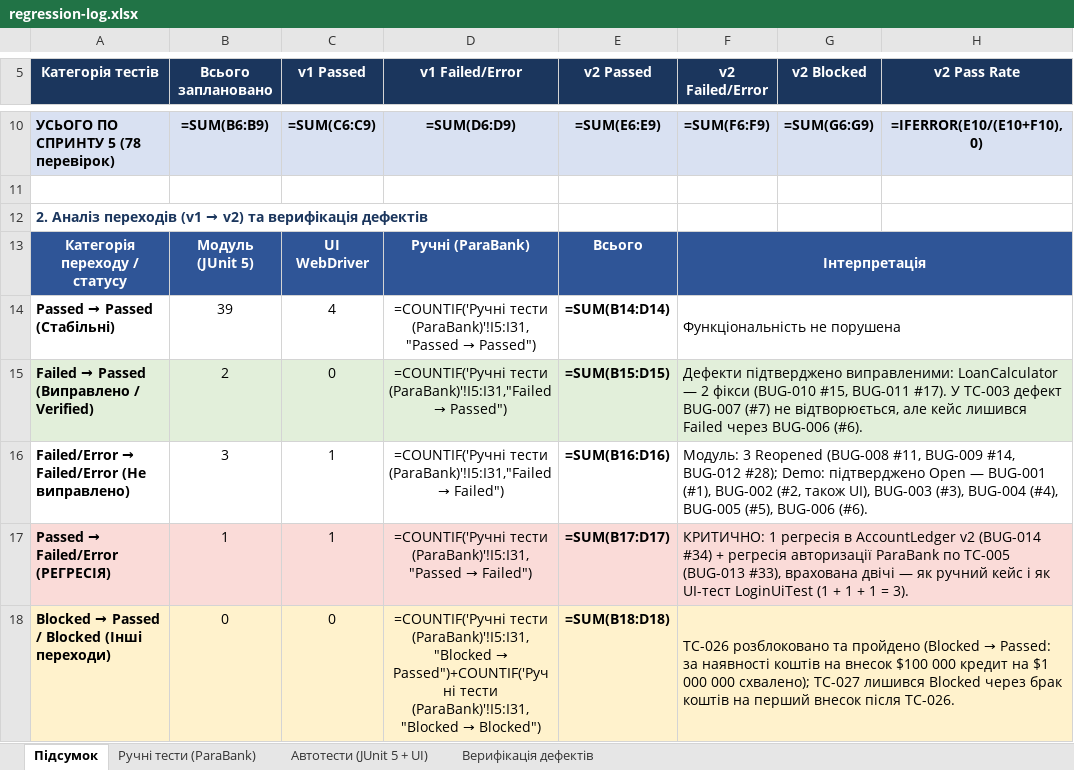
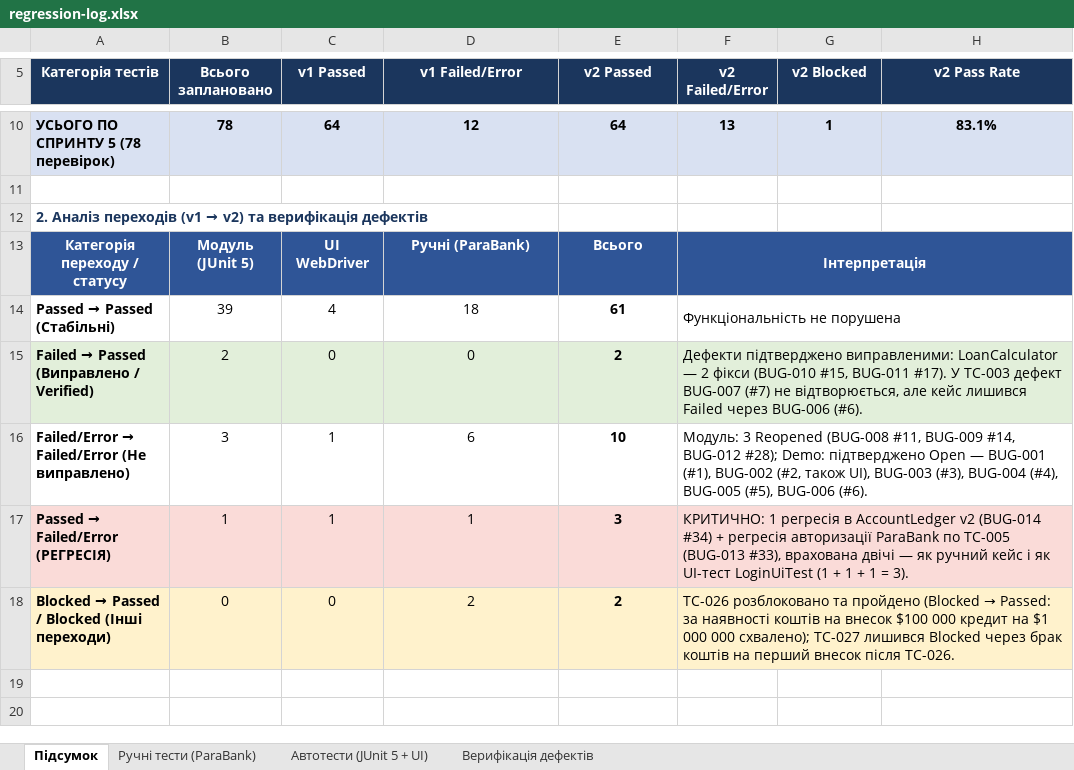
Before and after one commit to LuciferKPI/BMIBM-banking, an Excel workbook: docs/sprint5/regression-log.xlsx, sheet Підсумок, drawn as a sheet; only a part is shown, gaps mark what is left out; values as stored, in another font and other column widths than the file's, no borders; formulas without a stored value are shown as written; charts and pictures not drawn; the diff covers the shown part only; the diff names each change by its address in the sheet, - before the commit and + after, or states it on an @@ line.

```diff
--- a/docs/sprint5/regression-log.xlsx (sheet Підсумок)
+++ b/docs/sprint5/regression-log.xlsx (sheet Підсумок)
-B10 (Всього заплановано): =SUM(B6:B9)
+B10 (Всього заплановано): 78
-C10 (v1 Passed): =SUM(C6:C9)
+C10 (v1 Passed): 64
-D10 (v1 Failed/Error): =SUM(D6:D9)
+D10 (v1 Failed/Error): 12
-E10 (v2 Passed): =SUM(E6:E9)
+E10 (v2 Passed): 64
-F10 (v2 Failed/Error): =SUM(F6:F9)
+F10 (v2 Failed/Error): 13
-G10 (v2 Blocked): =SUM(G6:G9)
+G10 (v2 Blocked): 1
-H10 (v2 Pass Rate): =IFERROR(E10/(E10+F10),0)
+H10 (v2 Pass Rate): 83.1%
-G13:H13 fill: none
+G13:H13 fill: #2F5597
@@ D14 (v1 Failed/Error): =COUNTIF('Ручні тести (ParaBank)'!I5:I31,"Passed → Passed") → 18 @@
-E14 (v2 Passed): =SUM(B14:D14)
+E14 (v2 Passed): 61
@@ D15 (v1 Failed/Error): =COUNTIF('Ручні тести (ParaBank)'!I5:I31,"Failed → Passed") → 0 @@
-E15 (v2 Passed): =SUM(B15:D15)
+E15 (v2 Passed): 2
-G15:H15 fill: none
+G15:H15 fill: #E2EFDA
@@ D16 (v1 Failed/Error): =COUNTIF('Ручні тести (ParaBank)'!I5:I31,"Failed → Failed") → 6 @@
-E16 (v2 Passed): =SUM(B16:D16)
+E16 (v2 Passed): 10
@@ D17 (v1 Failed/Error): =COUNTIF('Ручні тести (ParaBank)'!I5:I31,"Passed → Failed") → 1 @@
-E17 (v2 Passed): =SUM(B17:D17)
+E17 (v2 Passed): 3
-G17:H17 fill: none
+G17:H17 fill: #FADBD8
@@ D18 (v1 Failed/Error): =COUNTIF('Ручні тести (ParaBank)'!I5:I31,"Blocked → Passed")+COUNTIF('Ручні тести (ParaBank)'!I5:I31,"Blocked → Blocked") → 2 @@
-E18 (v2 Passed): =SUM(B18:D18)
+E18 (v2 Passed): 2
-G18:H18 fill: none
+G18:H18 fill: #FFF2CC
```
Also changed, not shown: 26 edited cells elsewhere in this sheet, sheet Автотести (JUnit 5 + UI), sheet Ручні тести (ParaBank), formulas that keep their value, charts or pictures.
